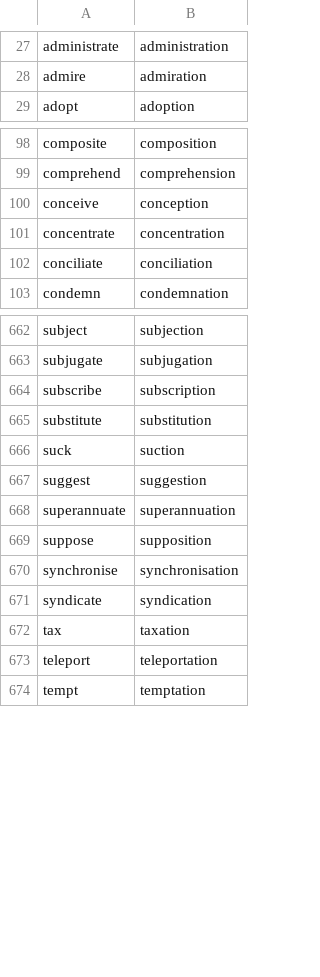
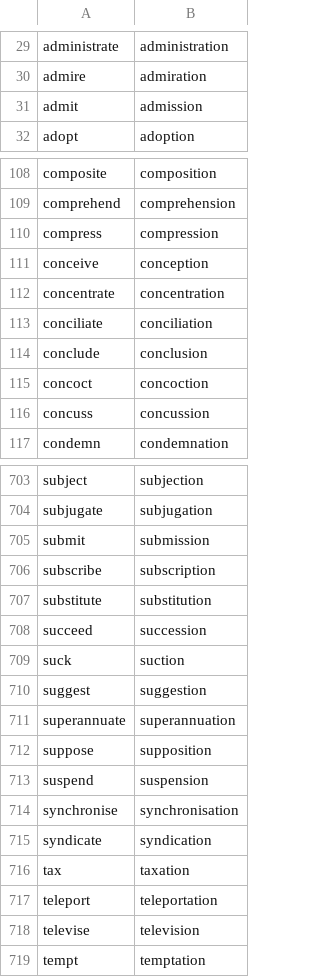
Before and after one commit to michaellavelle/language, a CSV file: verb-noun-pairs/src/main/resources/english/verb-noun-pairs/en-GB/verb_noun_pairs_nouns_ending_with_on_mappings.csv, drawn as a sheet; only a part is shown, gaps mark what is left out; the diff covers the shown part only; the diff names each change by its address in the sheet, - before the commit and + after, or states it on an @@ line.

Commit message:
Adding further batch of verb-noun pairs for nouns ending 'on'

```diff
--- a/verb-noun-pairs/src/main/resources/english/verb-noun-pairs/en-GB/verb_noun_pairs_nouns_ending_with_on_mappings.csv
+++ b/verb-noun-pairs/src/main/resources/english/verb-noun-pairs/en-GB/verb_noun_pairs_nouns_ending_with_on_mappings.csv
+row 31: admit | admission
+row 110: compress | compression
+row 114: conclude | conclusion
+row 115: concoct | concoction
+row 116: concuss | concussion
+row 705: submit | submission
+row 708: succeed | succession
+row 713: suspend | suspension
+row 718: televise | television
```
Also changed, not shown: 38 added rows elsewhere in this file, 2 other files.
